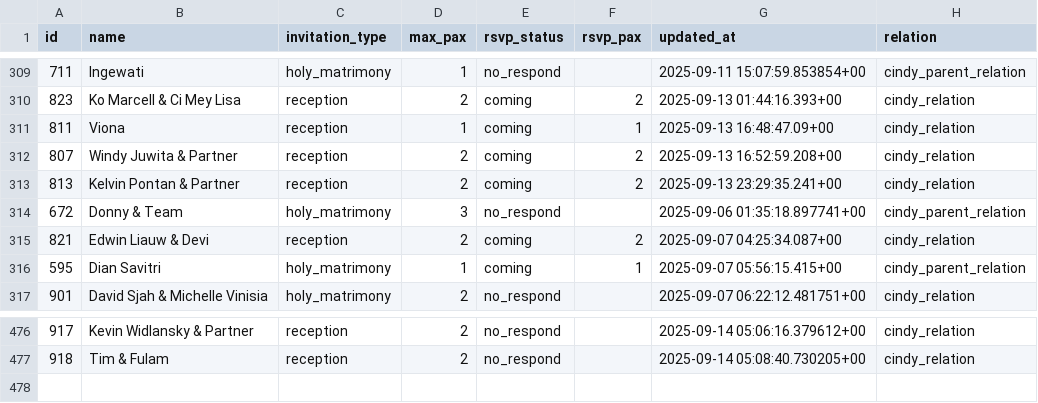
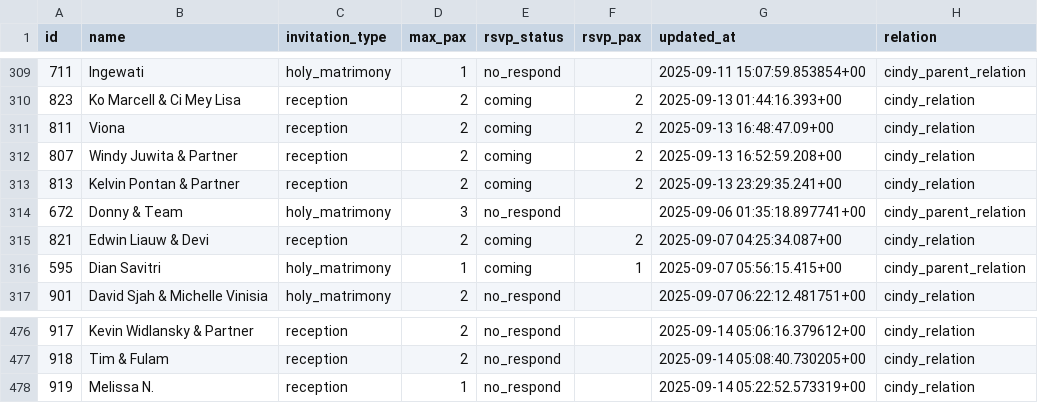
Before and after one commit to alfonski/wed-guest-helper, a CSV file: guest_rows.csv, drawn as a sheet; only a part is shown, gaps mark what is left out.

```diff
--- a/guest_rows.csv
+++ b/guest_rows.csv
@@ -310,3 +310,3 @@ id,name,invitation_type,max_pax,rsvp_status,rsvp_pax,updated_at,relation
 823,"Ko Marcell & Ci Mey Lisa",reception,2,coming,2,"2025-09-13 01:44:16.393+00",cindy_relation
-811,Viona,reception,1,coming,1,"2025-09-13 16:48:47.09+00",cindy_relation
+811,Viona,reception,2,coming,2,"2025-09-13 16:48:47.09+00",cindy_relation
 807,"Windy Juwita & Partner",reception,2,coming,2,"2025-09-13 16:52:59.208+00",cindy_relation
@@ -477 +477,2 @@ id,name,invitation_type,max_pax,rsvp_status,rsvp_pax,updated_at,relation
 918,"Tim & Fulam",reception,2,no_respond,,"2025-09-14 05:08:40.730205+00",cindy_relation
+919,"Melissa N.",reception,1,no_respond,,"2025-09-14 05:22:52.573319+00",cindy_relation
```
